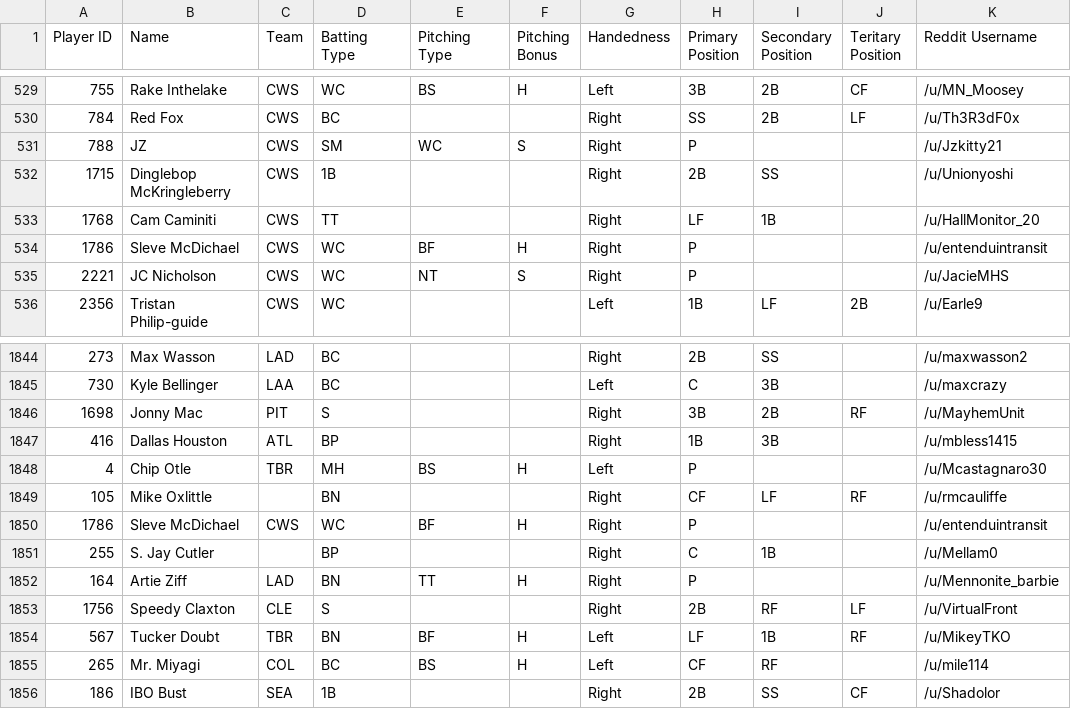
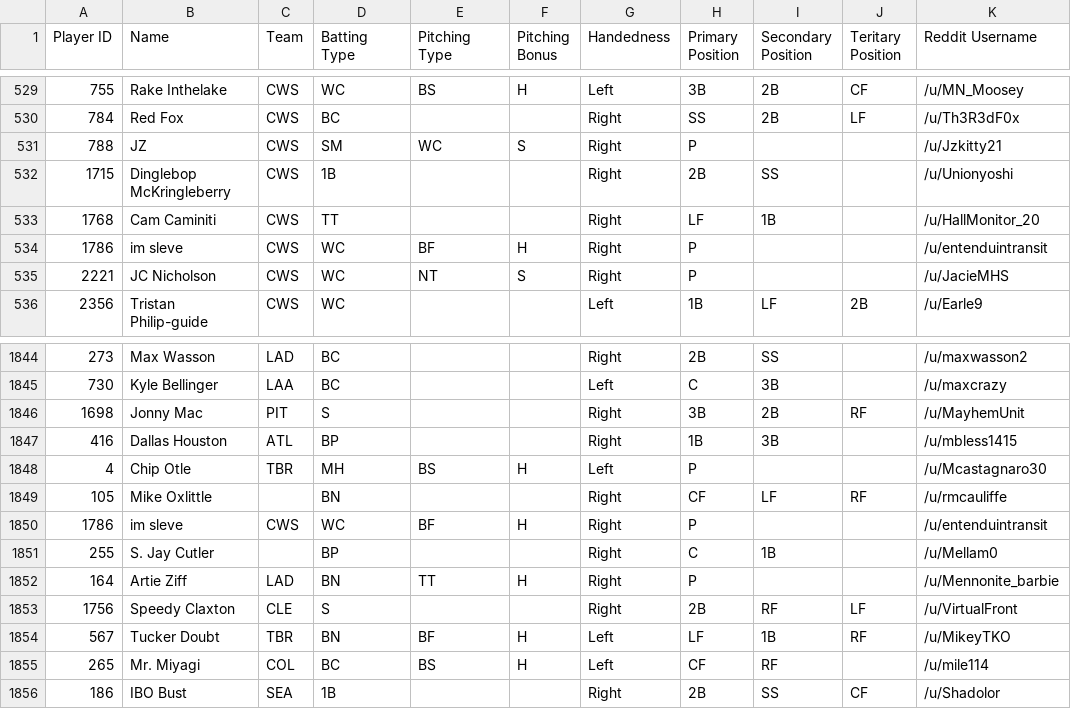
Before and after one commit to zand37/mlrcareerstats.github.io, a CSV file: OldNames.csv, drawn as a sheet; only a part is shown, gaps mark what is left out; the diff names each change by its address in the sheet, - before the commit and + after, or states it on an @@ line.

Commit message:
sleve stupid fix. i hate pull

```diff
--- a/OldNames.csv
+++ b/OldNames.csv
-B534 (Name): Sleve McDichael
+B534 (Name): im sleve
-B1850 (Name): Sleve McDichael
+B1850 (Name): im sleve
```
Also changed, not shown: 1 other file.
